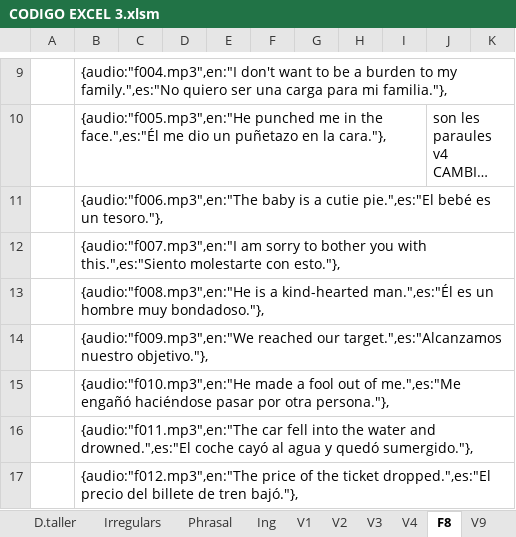
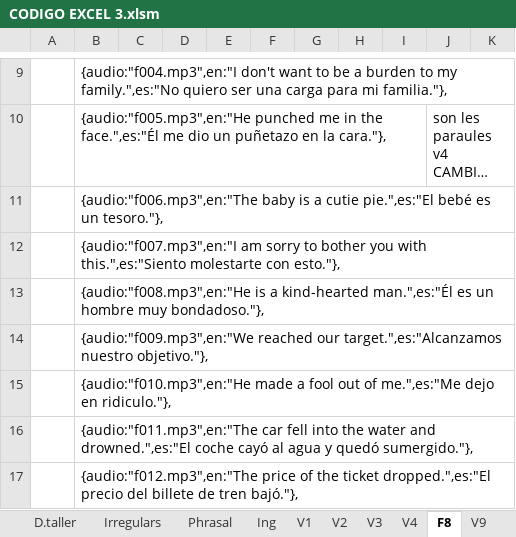
Before and after one commit to gretaclase2026/main, an Excel workbook: CODIGO EXCEL 3.xlsm, sheet F8, drawn as a sheet; only a part is shown, gaps mark what is left out; long unchanged cells end in …; values as stored, in another font and other column widths than the file's, no borders; the diff names each change by its address in the sheet, - before the commit and + after, or states it on an @@ line.

```diff
--- a/CODIGO EXCEL 3.xlsm (sheet F8)
+++ b/CODIGO EXCEL 3.xlsm (sheet F8)
-B15: …of me.",es:"Me engañó haciéndose pasar por otra persona."},
+B15: …of me.",es:"Me dejo en ridiculo."},
```
Also changed, not shown: 1 other file.
